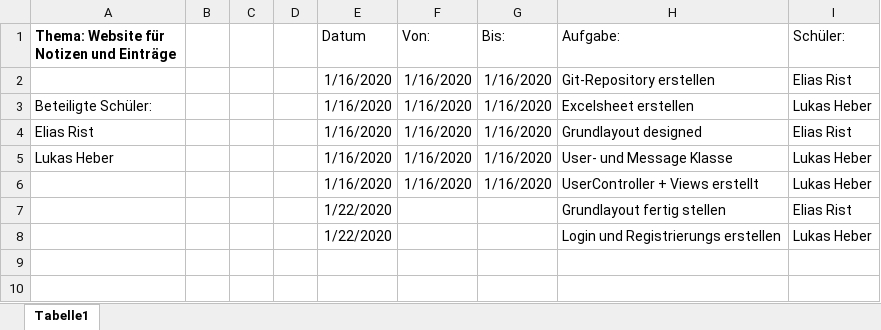
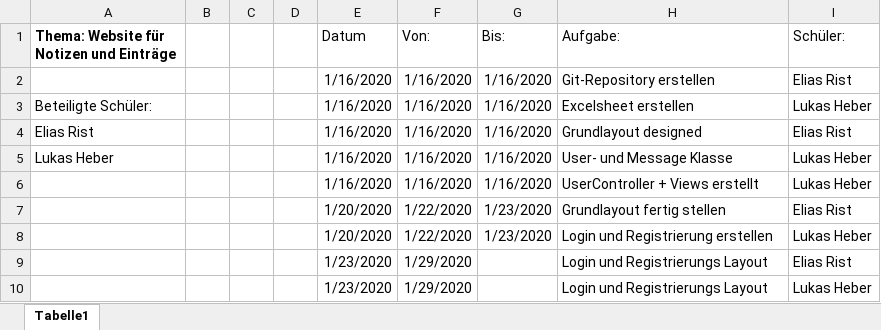
Before and after one commit to elismasher/NotizenProjekt, an Excel workbook: Excelsheet_Webproject.xlsx, sheet Tabelle1, drawn as a sheet; values as stored, in another font and other column widths than the file's, no borders; addresses are those after the commit; the diff names each change by its address in the sheet, - before the commit and + after, or states it on an @@ line.

Commit message:
ExcelFile

```diff
--- a/Excelsheet_Webproject.xlsx (sheet Tabelle1)
+++ b/Excelsheet_Webproject.xlsx (sheet Tabelle1)
-E7 (Datum): 1/22/2020
+E7 (Datum): 1/20/2020
-F7 (Von:): (empty)
+F7 (Von:): 1/22/2020
-G7 (Bis:): (empty)
+G7 (Bis:): 1/23/2020
+row 8:  |  |  |  | 1/20/2020 | 1/22/2020 | 1/23/2020 | Login und Registrierung erstellen | Lukas Heber
+row 9:  |  |  |  | 1/23/2020 | 1/29/2020 |  | Login und Registrierungs Layout | Elias Rist
-E10 (Datum): 1/22/2020
+E10 (Datum): 1/23/2020
-F10 (Von:): (empty)
+F10 (Von:): 1/29/2020
-H10 (Aufgabe:): Login und Registrierungs erstellen
+H10 (Aufgabe:): Login und Registrierungs Layout
```
